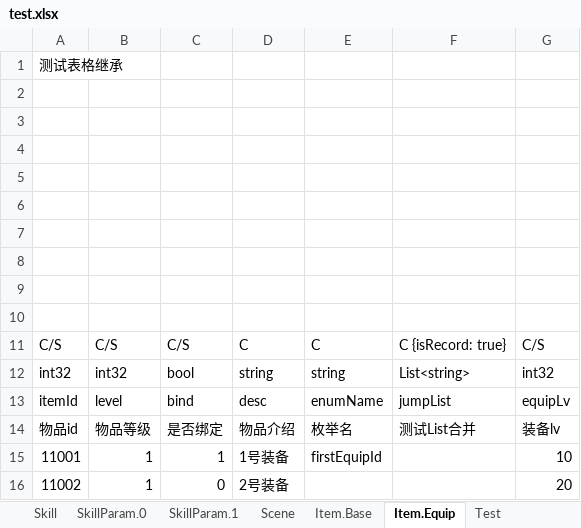
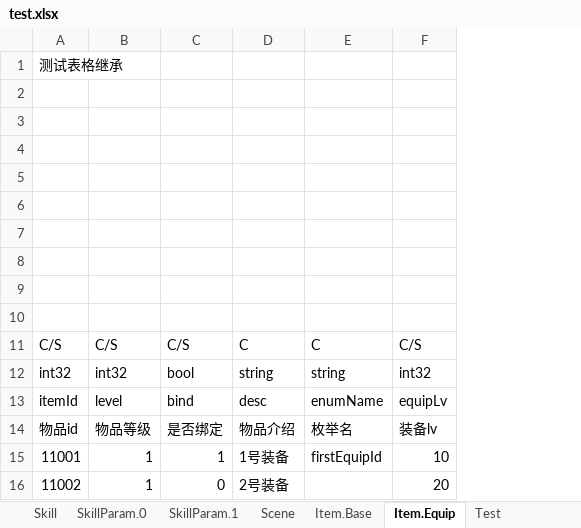
Before and after one commit to hl845740757/BigCat, an Excel workbook: csharp/Wjybxx.BigCatEditor.Tests/res/test.xlsx, sheet Item.Equip, drawn as a sheet; values as stored, in another font and other column widths than the file's, no borders; the diff names each change by its address in the sheet, - before the commit and + after, or states it on an @@ line.

```diff
--- a/csharp/Wjybxx.BigCatEditor.Tests/res/test.xlsx (sheet Item.Equip)
+++ b/csharp/Wjybxx.BigCatEditor.Tests/res/test.xlsx (sheet Item.Equip)
-column F, rows 11-14: C {isRecord: true} | List<string> | jumpList | 测试List合并
```
Also changed, not shown: sheet Test, sheet Item.Base, 21 other files.
